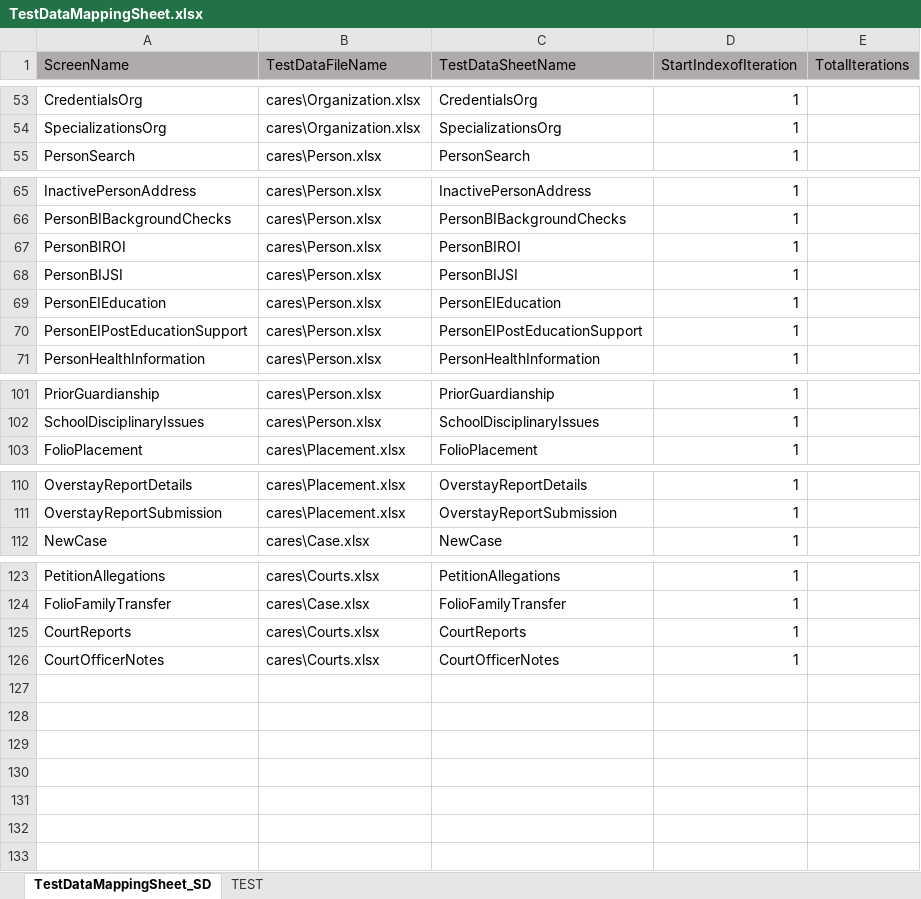
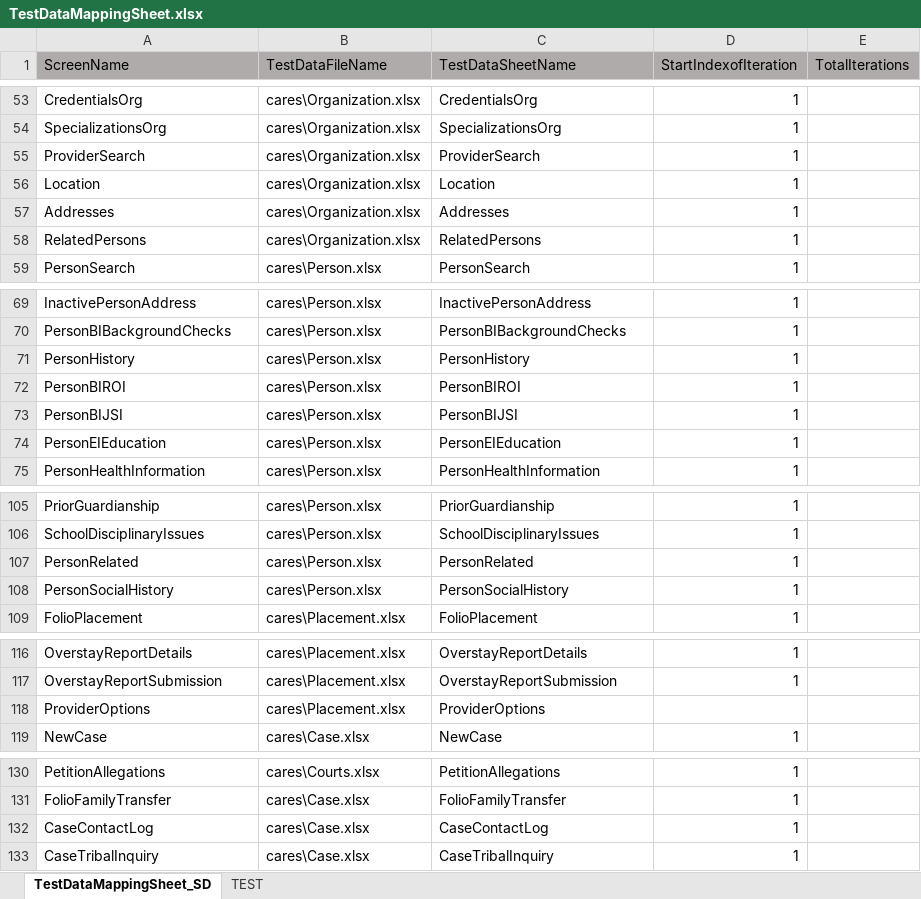
Before and after one commit to nitishhkthakur/Test_Data_repository, an Excel workbook: TestDataMappingSheet.xlsx, sheet TestDataMappingSheet_SD, drawn as a sheet; only a part is shown, gaps mark what is left out; values as stored, in another font and other column widths than the file's, no borders; removed rows and columns are numbered as before the commit, all else as after; the diff names each change by its address in the sheet, - before the commit and + after, or states it on an @@ line.

Commit message:
Add files via upload

```diff
--- a/TestDataMappingSheet.xlsx (sheet TestDataMappingSheet_SD)
+++ b/TestDataMappingSheet.xlsx (sheet TestDataMappingSheet_SD)
+row 55: ProviderSearch | cares\Organization.xlsx | ProviderSearch | 1
+row 56: Location | cares\Organization.xlsx | Location | 1
+row 57: Addresses | cares\Organization.xlsx | Addresses | 1
+row 58: RelatedPersons | cares\Organization.xlsx | RelatedPersons | 1
+row 71: PersonHistory | cares\Person.xlsx | PersonHistory | 1
-row 70: PersonEIPostEducationSupport | cares\Person.xlsx | PersonEIPostEducationSupport | 1
+row 107: PersonRelated | cares\Person.xlsx | PersonRelated | 1
+row 108: PersonSocialHistory | cares\Person.xlsx | PersonSocialHistory | 1
+row 118: ProviderOptions | cares\Placement.xlsx | ProviderOptions
-row 125: CourtReports | cares\Courts.xlsx | CourtReports | 1
-row 126: CourtOfficerNotes | cares\Courts.xlsx | CourtOfficerNotes | 1
+row 132: CaseContactLog | cares\Case.xlsx | CaseContactLog | 1
+row 133: CaseTribalInquiry | cares\Case.xlsx | CaseTribalInquiry | 1
```
